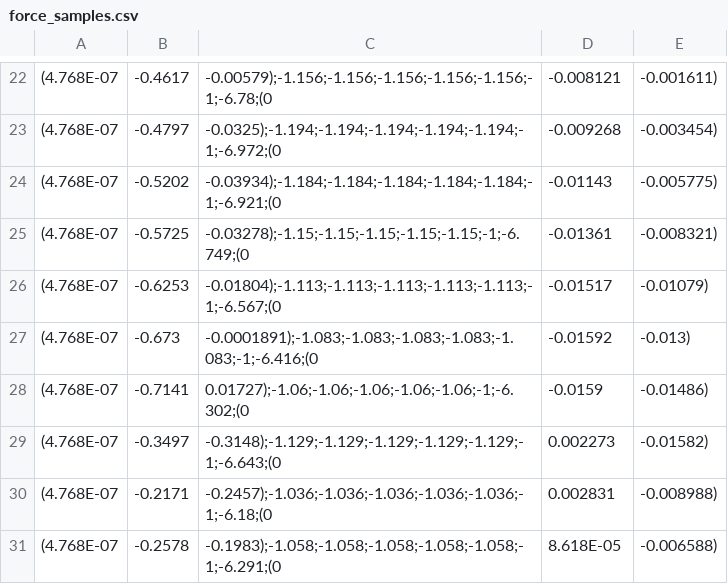
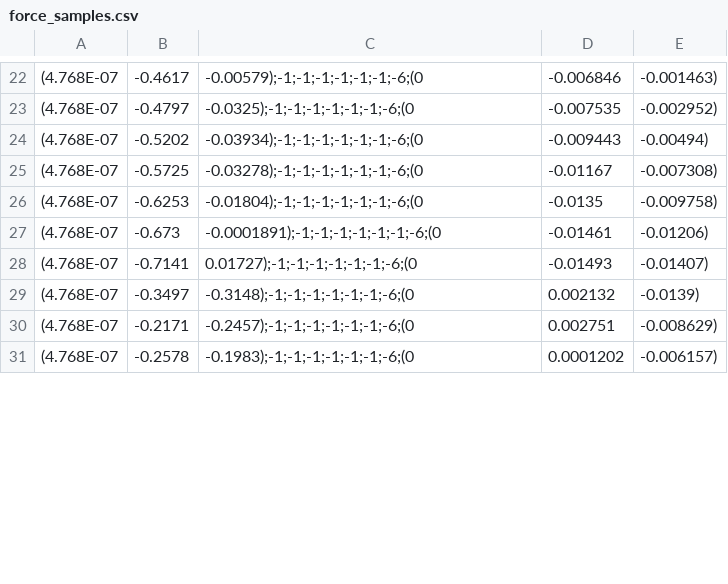
Before and after one commit to ionaic/masters-thesis, a CSV file: auto-animation/logs/force_samples.csv, drawn as a sheet; only a part is shown, gaps mark what is left out; the diff covers the shown part only; the diff names each change by its address in the sheet, - before the commit and + after, or states it on an @@ line.

```diff
--- a/auto-animation/logs/force_samples.csv
+++ b/auto-animation/logs/force_samples.csv
-C22: -0.00579);-1.156;-1.156;-1.156;-1.156;-1.156;-1;-6.78;(0
+C22: -0.00579);-1;-1;-1;-1;-1;-1;-6;(0
-D22: -0.008121
+D22: -0.006846
-E22: -0.001611)
+E22: -0.001463)
-C23: -0.0325);-1.194;-1.194;-1.194;-1.194;-1.194;-1;-6.972;(0
+C23: -0.0325);-1;-1;-1;-1;-1;-1;-6;(0
-D23: -0.009268
+D23: -0.007535
-E23: -0.003454)
+E23: -0.002952)
-C24: -0.03934);-1.184;-1.184;-1.184;-1.184;-1.184;-1;-6.921;(0
+C24: -0.03934);-1;-1;-1;-1;-1;-1;-6;(0
-D24: -0.01143
+D24: -0.009443
-E24: -0.005775)
+E24: -0.00494)
-C25: -0.03278);-1.15;-1.15;-1.15;-1.15;-1.15;-1;-6.749;(0
+C25: -0.03278);-1;-1;-1;-1;-1;-1;-6;(0
-D25: -0.01361
+D25: -0.01167
-E25: -0.008321)
+E25: -0.007308)
-C26: -0.01804);-1.113;-1.113;-1.113;-1.113;-1.113;-1;-6.567;(0
+C26: -0.01804);-1;-1;-1;-1;-1;-1;-6;(0
-D26: -0.01517
+D26: -0.0135
-E26: -0.01079)
+E26: -0.009758)
-C27: -0.0001891);-1.083;-1.083;-1.083;-1.083;-1.083;-1;-6.416;(0
+C27: -0.0001891);-1;-1;-1;-1;-1;-1;-6;(0
-D27: -0.01592
+D27: -0.01461
-E27: -0.013)
+E27: -0.01206)
-C28: 0.01727);-1.06;-1.06;-1.06;-1.06;-1.06;-1;-6.302;(0
+C28: 0.01727);-1;-1;-1;-1;-1;-1;-6;(0
-D28: -0.0159
+D28: -0.01493
-E28: -0.01486)
+E28: -0.01407)
-C29: -0.3148);-1.129;-1.129;-1.129;-1.129;-1.129;-1;-6.643;(0
+C29: -0.3148);-1;-1;-1;-1;-1;-1;-6;(0
-D29: 0.002273
+D29: 0.002132
-E29: -0.01582)
+E29: -0.0139)
-C30: -0.2457);-1.036;-1.036;-1.036;-1.036;-1.036;-1;-6.18;(0
+C30: -0.2457);-1;-1;-1;-1;-1;-1;-6;(0
-D30: 0.002831
+D30: 0.002751
-E30: -0.008988)
+E30: -0.008629)
-C31: -0.1983);-1.058;-1.058;-1.058;-1.058;-1.058;-1;-6.291;(0
+C31: -0.1983);-1;-1;-1;-1;-1;-1;-6;(0
-D31: 8.618E-05
+D31: 0.0001202
-E31: -0.006588)
+E31: -0.006157)
```
Also changed, not shown: 132 edited cells elsewhere in this file, auto-animation/logs/angle_samples.csv, auto-animation/logs/torque_samples.csv, 3 other files.
